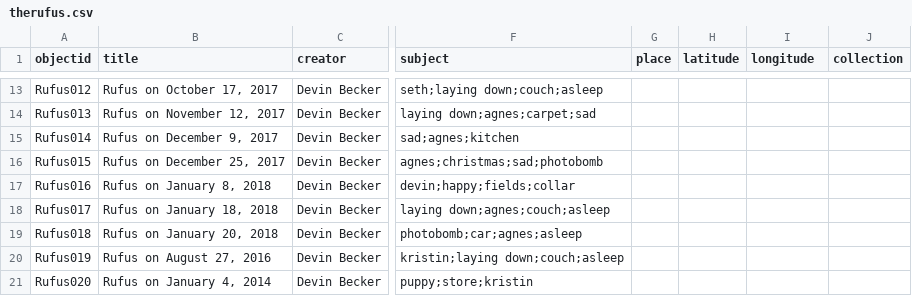
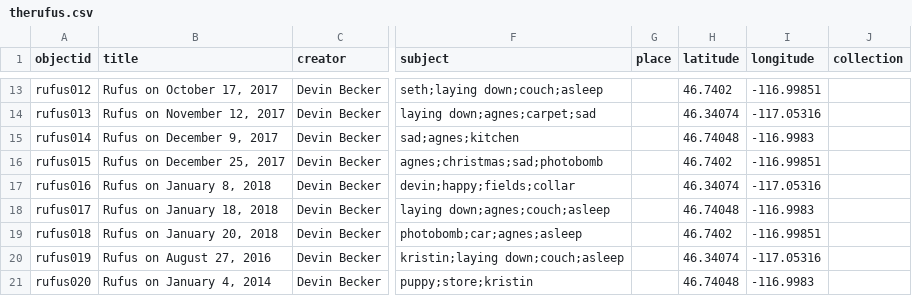
Before and after one commit to dcnb/rufusredux, a CSV file: _data/therufus.csv, drawn as a sheet; only a part is shown, gaps mark what is left out; the diff covers the shown part only; the diff names each change by its address in the sheet, - before the commit and + after, or states it on an @@ line.

```diff
--- a/_data/therufus.csv
+++ b/_data/therufus.csv
-A13 (objectid): Rufus012
+A13 (objectid): rufus012
-H13 (latitude): (empty)
+H13 (latitude): 46.7402
-I13 (longitude): (empty)
+I13 (longitude): -116.99851
-A14 (objectid): Rufus013
+A14 (objectid): rufus013
-H14 (latitude): (empty)
+H14 (latitude): 46.34074
-I14 (longitude): (empty)
+I14 (longitude): -117.05316
-A15 (objectid): Rufus014
+A15 (objectid): rufus014
-H15 (latitude): (empty)
+H15 (latitude): 46.74048
-I15 (longitude): (empty)
+I15 (longitude): -116.9983
-A16 (objectid): Rufus015
+A16 (objectid): rufus015
-H16 (latitude): (empty)
+H16 (latitude): 46.7402
-I16 (longitude): (empty)
+I16 (longitude): -116.99851
-A17 (objectid): Rufus016
+A17 (objectid): rufus016
-H17 (latitude): (empty)
+H17 (latitude): 46.34074
-I17 (longitude): (empty)
+I17 (longitude): -117.05316
-A18 (objectid): Rufus017
+A18 (objectid): rufus017
-H18 (latitude): (empty)
+H18 (latitude): 46.74048
-I18 (longitude): (empty)
+I18 (longitude): -116.9983
-A19 (objectid): Rufus018
+A19 (objectid): rufus018
-H19 (latitude): (empty)
+H19 (latitude): 46.7402
-I19 (longitude): (empty)
+I19 (longitude): -116.99851
-A20 (objectid): Rufus019
+A20 (objectid): rufus019
-H20 (latitude): (empty)
+H20 (latitude): 46.34074
-I20 (longitude): (empty)
+I20 (longitude): -117.05316
-A21 (objectid): Rufus020
+A21 (objectid): rufus020
-H21 (latitude): (empty)
+H21 (latitude): 46.74048
-I21 (longitude): (empty)
+I21 (longitude): -116.9983
```
Also changed, not shown: 33 edited cells elsewhere in this file, 9 other files.
